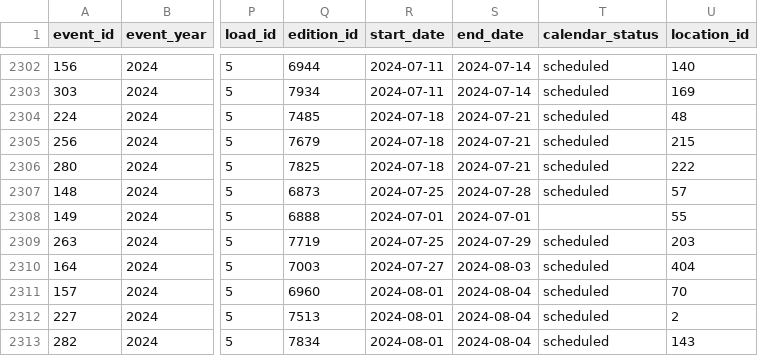
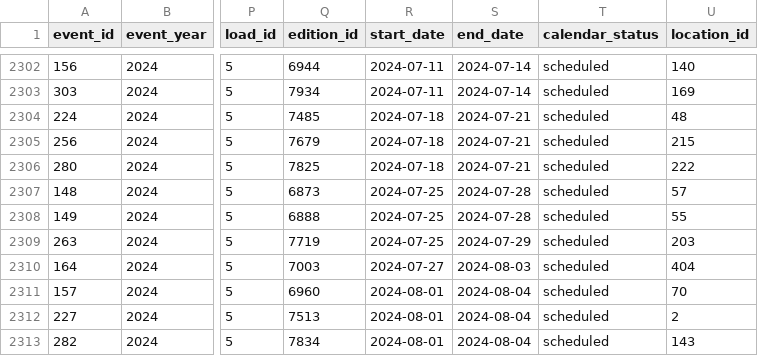
Before and after one commit to zlat1109/wsdc-data-pipeline, a CSV file: data/edition_attributes.csv, drawn as a sheet; only a part is shown, gaps mark what is left out; the diff names each change by its address in the sheet, - before the commit and + after, or states it on an @@ line.

```diff
--- a/data/edition_attributes.csv
+++ b/data/edition_attributes.csv
-R2308 (start_date): 2024-07-01
+R2308 (start_date): 2024-07-25
-S2308 (end_date): 2024-07-01
+S2308 (end_date): 2024-07-28
-T2308 (calendar_status): (empty)
+T2308 (calendar_status): scheduled
```
Also changed, not shown: data/edition_calendar_dates.csv, data/event_editions.csv, 3 other files.
